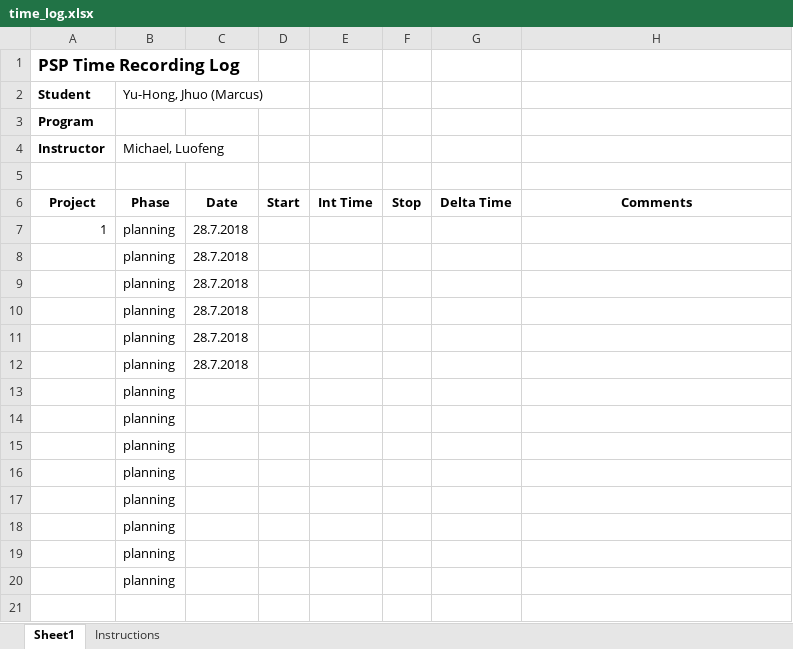
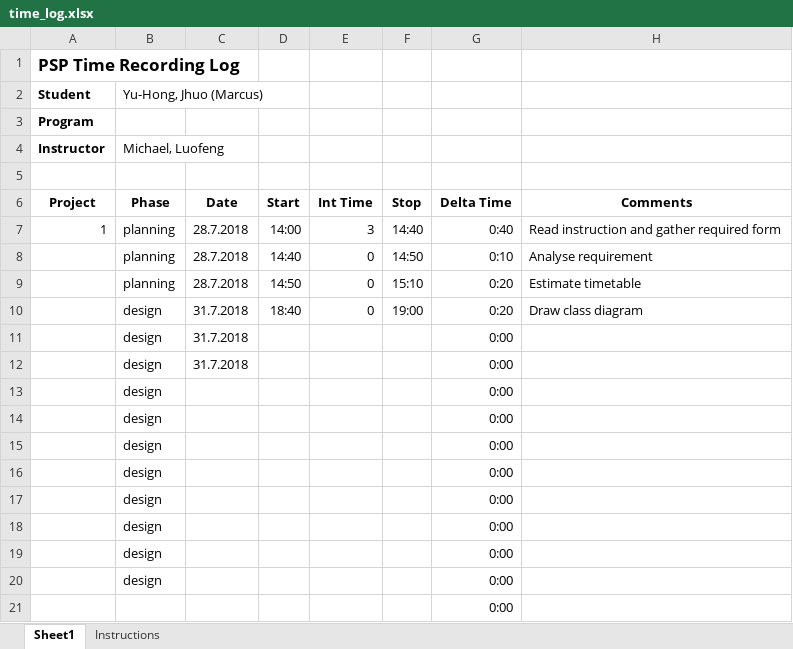
Before and after one commit to forestraindrip/BCPR280_Software_Engineering_2_Assignment1, an Excel workbook: Iteration 1/time_log.xlsx, sheet Sheet1, drawn as a sheet; only a part is shown; values as stored, in another font and other column widths than the file's, no borders; removed rows and columns are numbered as before the commit, all else as after; the diff covers the shown part only; the diff names each change by its address in the sheet, - before the commit and + after, or states it on an @@ line.

Commit message:
Draw Class Diagram

```diff
--- a/Iteration 1/time_log.xlsx (sheet Sheet1)
+++ b/Iteration 1/time_log.xlsx (sheet Sheet1)
-D7: (empty)
+D7: 14:00
-E7: (empty)
+E7: 3
-F7: (empty)
+F7: 14:40
-G7: (empty)
+G7: 0:40
-H7: (empty)
+H7: Read instruction and gather required form
-row 8:  | planning | 28.7.2018
-row 9:  | planning | 28.7.2018
-row 10:  | planning | 28.7.2018
-row 11:  | planning | 28.7.2018
-row 12:  | planning | 28.7.2018
-row 13:  | planning
-row 14:  | planning
-row 15:  | planning
-row 16:  | planning
-row 17:  | planning
-row 18:  | planning
-row 19:  | planning
-row 20:  | planning
+row 8:  | planning | 28.7.2018 | 14:40 | 0 | 14:50 | 0:10 | Analyse requirement
+row 9:  | planning | 28.7.2018 | 14:50 | 0 | 15:10 | 0:20 | Estimate timetable
+row 10:  | design | 31.7.2018 | 18:40 | 0 | 19:00 | 0:20 | Draw class diagram
+row 11:  | design | 31.7.2018 |  |  |  | 0:00
+row 12:  | design | 31.7.2018 |  |  |  | 0:00
+row 13:  | design |  |  |  |  | 0:00
+row 14:  | design |  |  |  |  | 0:00
+row 15:  | design |  |  |  |  | 0:00
+row 16:  | design |  |  |  |  | 0:00
+row 17:  | design |  |  |  |  | 0:00
+row 18:  | design |  |  |  |  | 0:00
+row 19:  | design |  |  |  |  | 0:00
+row 20:  | design |  |  |  |  | 0:00
+row 21:  |  |  |  |  |  | 0:00
```
Also changed, not shown: 3 added rows elsewhere in this sheet, 5 other files.
